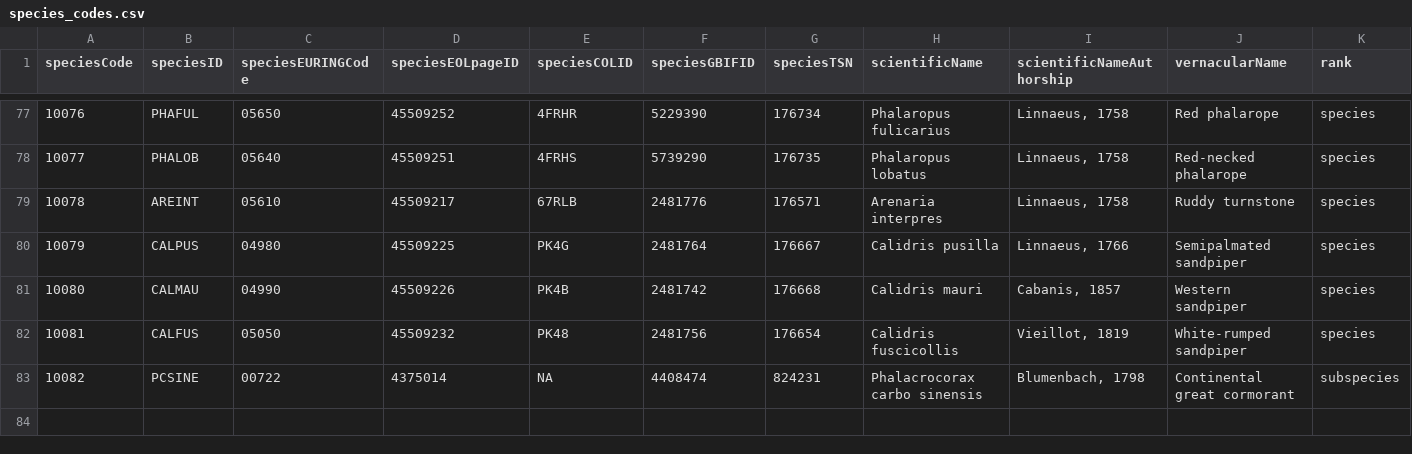
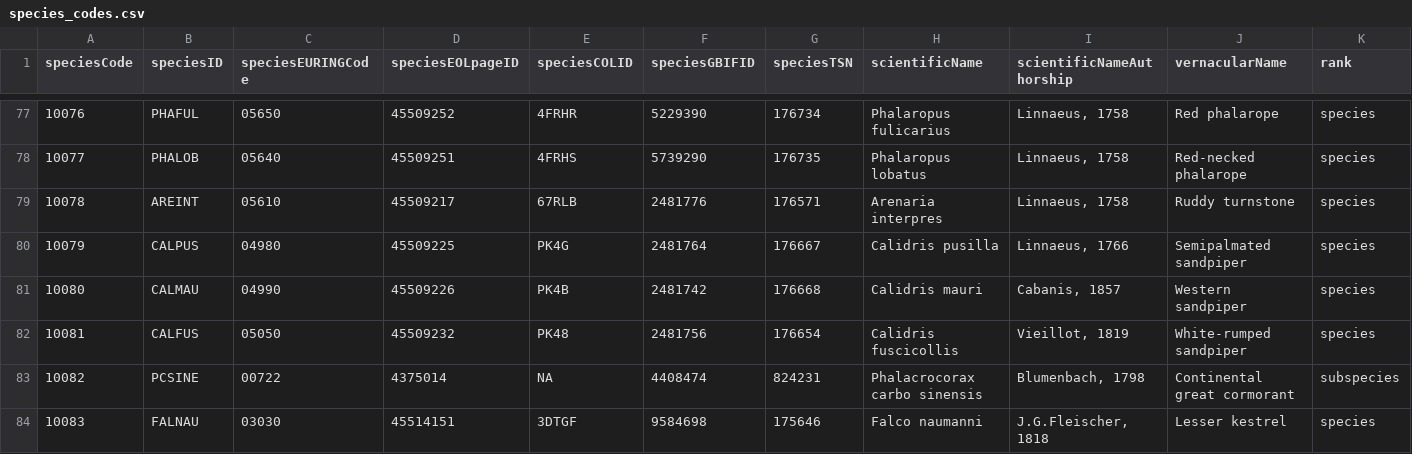
Before and after one commit to SPI-Birds/metadata, a CSV file: inst/extdata/species_codes.csv, drawn as a sheet; only a part is shown, gaps mark what is left out.

```diff
--- a/inst/extdata/species_codes.csv
+++ b/inst/extdata/species_codes.csv
@@ -83 +83,2 @@ speciesCode,speciesID,speciesEURINGCode,speciesEOLpageID,speciesCOLID,speciesGBI
 10082,PCSINE,00722,4375014,NA,4408474,824231,Phalacrocorax carbo sinensis,"Blumenbach, 1798",Continental great cormorant,subspecies
+10083,FALNAU,03030,45514151,3DTGF,9584698,175646,Falco naumanni,"J.G.Fleischer, 1818",Lesser kestrel,species
```
Also changed, not shown: inst/extdata/site_codes.csv, inst/extdata/study_codes.csv, 2 other files.
